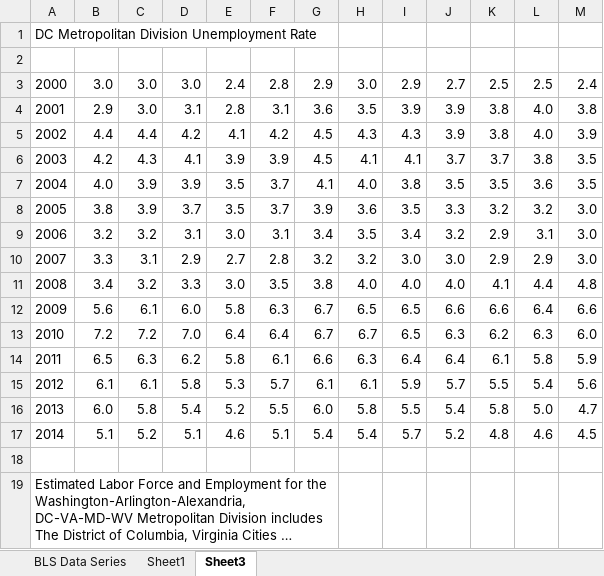
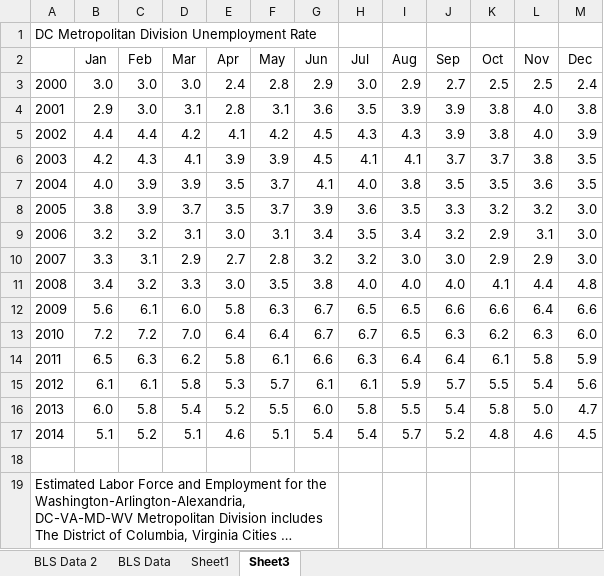
Before and after one commit to l2nguyen/metro, an Excel workbook: Data/Unemployment.xlsx, sheet Sheet3, drawn as a sheet; long unchanged cells end in …; values as stored, in another font and other column widths than the file's, no borders; the diff names each change by its address in the sheet, - before the commit and + after, or states it on an @@ line.

Commit message:
Renamed data files. Added Metro Fare data.

```diff
--- a/Data/Unemployment.xlsx (sheet Sheet3)
+++ b/Data/Unemployment.xlsx (sheet Sheet3)
-sheet tab: BLS Data Series
+sheet tab: BLS Data 2
+sheet tab: BLS Data
-row 2: (empty)
+row 2:  | Jan | Feb | Mar | Apr | May | Jun | Jul | Aug | Sep | Oct | Nov | Dec
```
Also changed, not shown: 11 other files.
